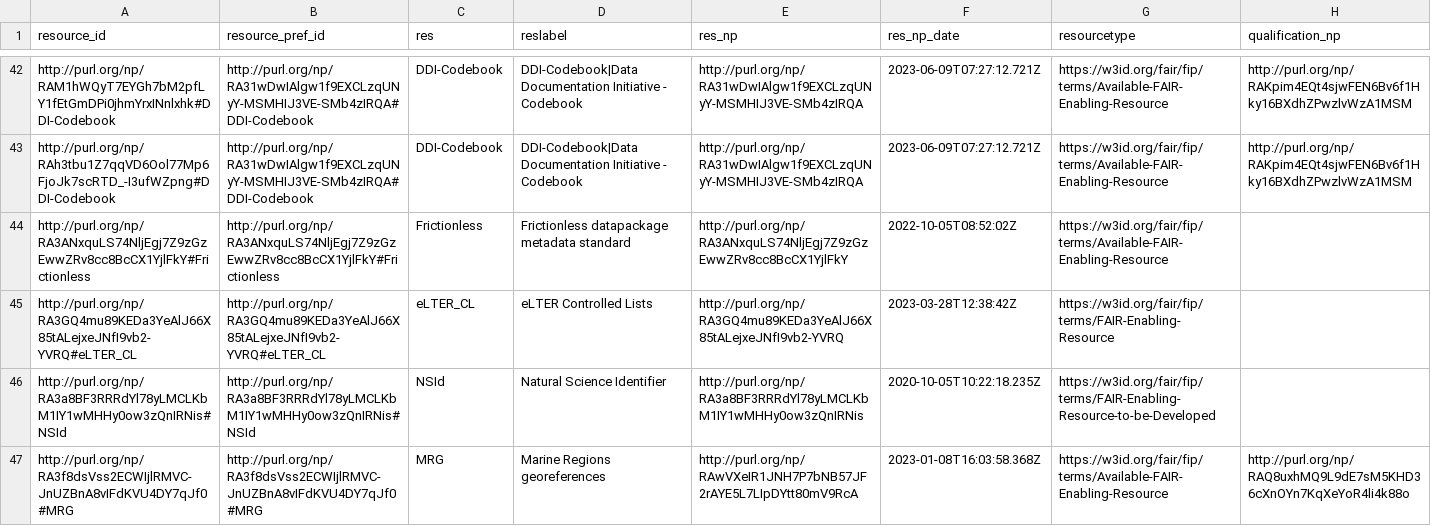
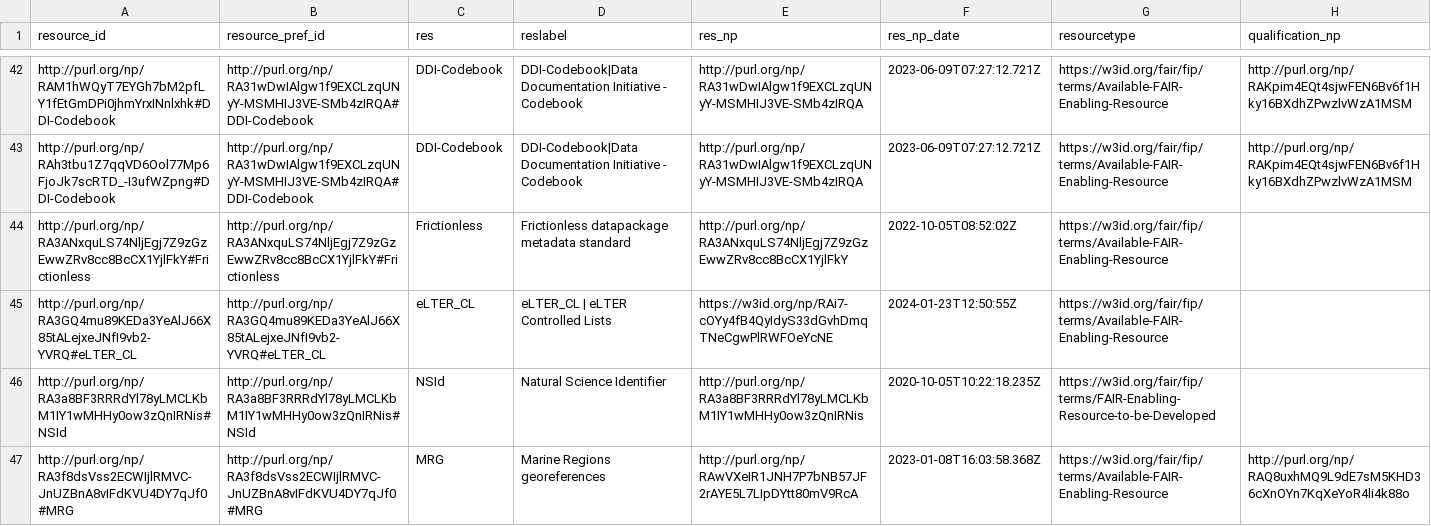
Before and after one commit to peta-pico/dsw-nanopub-api, a CSV file: tables/resource_ids.csv, drawn as a sheet; only a part is shown, gaps mark what is left out; the diff covers the shown part only.

```diff
--- a/tables/resource_ids.csv
+++ b/tables/resource_ids.csv
@@ -44,3 +44,3 @@
 "http://purl.org/np/RA3ANxquLS74NljEgj7Z9zGzEwwZRv8cc8BcCX1YjlFkY#Frictionless","http://purl.org/np/RA3ANxquLS74NljEgj7Z9zGzEwwZRv8cc8BcCX1YjlFkY#Frictionless","Frictionless","Frictionless datapackage metadata standard","http://purl.org/np/RA3ANxquLS74NljEgj7Z9zGzEwwZRv8cc8BcCX1YjlFkY",2022-10-05T08:52:02Z,"https://w3id.org/fair/fip/terms/Available-FAIR-Enabling-Resource",
-"http://purl.org/np/RA3GQ4mu89KEDa3YeAlJ66X85tALejxeJNfI9vb2-YVRQ#eLTER_CL","http://purl.org/np/RA3GQ4mu89KEDa3YeAlJ66X85tALejxeJNfI9vb2-YVRQ#eLTER_CL","eLTER_CL","eLTER Controlled Lists","http://purl.org/np/RA3GQ4mu89KEDa3YeAlJ66X85tALejxeJNfI9vb2-YVRQ",2023-03-28T12:38:42Z,"https://w3id.org/fair/fip/terms/FAIR-Enabling-Resource",
+"http://purl.org/np/RA3GQ4mu89KEDa3YeAlJ66X85tALejxeJNfI9vb2-YVRQ#eLTER_CL","http://purl.org/np/RA3GQ4mu89KEDa3YeAlJ66X85tALejxeJNfI9vb2-YVRQ#eLTER_CL","eLTER_CL","eLTER_CL | eLTER Controlled Lists","https://w3id.org/np/RAi7-cOYy4fB4QyIdyS33dGvhDmqTNeCgwPlRWFOeYcNE",2024-01-23T12:50:55Z,"https://w3id.org/fair/fip/terms/Available-FAIR-Enabling-Resource",
 "http://purl.org/np/RA3a8BF3RRRdYl78yLMCLKbM1IY1wMHHy0ow3zQnIRNis#NSId","http://purl.org/np/RA3a8BF3RRRdYl78yLMCLKbM1IY1wMHHy0ow3zQnIRNis#NSId","NSId","Natural Science Identifier","http://purl.org/np/RA3a8BF3RRRdYl78yLMCLKbM1IY1wMHHy0ow3zQnIRNis",2020-10-05T10:22:18.235Z,"https://w3id.org/fair/fip/terms/FAIR-Enabling-Resource-to-be-Developed",
```
Also changed, not shown: 1 added row, 1 removed row and 2 edited cells elsewhere in this file, tables/new_matrix_reduced.csv, 2 other files.
